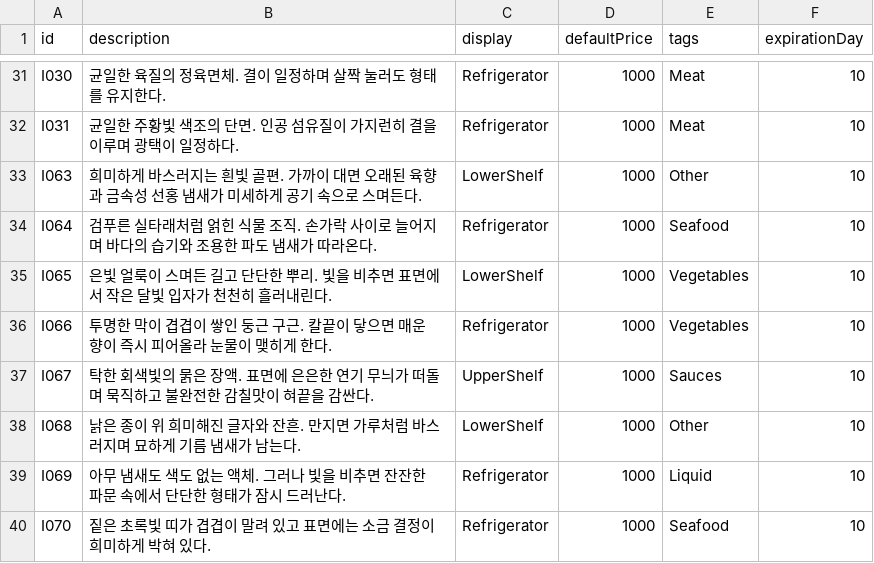
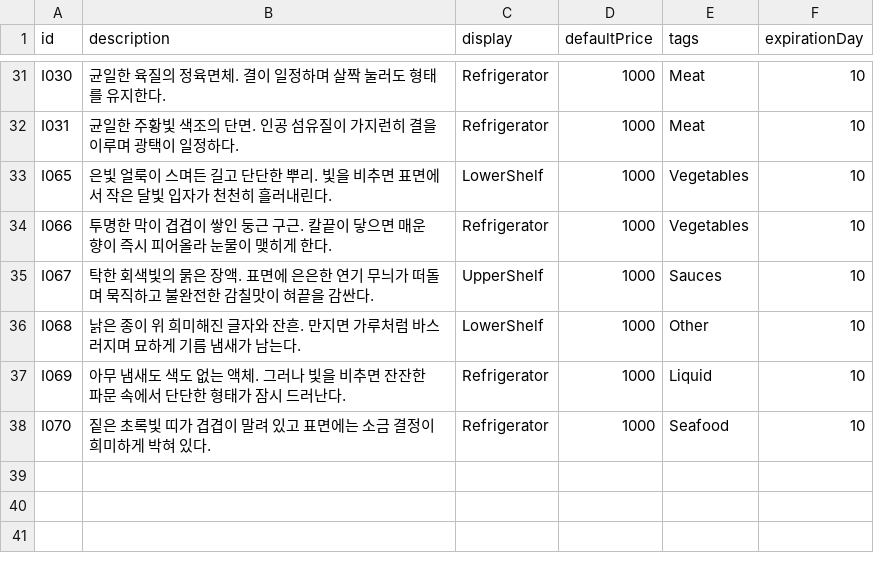
Before and after one commit to teamSSD/unity-project, a CSV file: Assets/Resources/driveAssets/dataTables/ingredient.csv, drawn as a sheet; only a part is shown, gaps mark what is left out; the diff names each change by its address in the sheet, - before the commit and + after, or states it on an @@ line.

```diff
--- a/Assets/Resources/driveAssets/dataTables/ingredient.csv
+++ b/Assets/Resources/driveAssets/dataTables/ingredient.csv
-row 33: I063 | 희미하게 바스러지는 흰빛 골편. 가까이 대면 오래된 육향과 금속성 선홍 냄새가 미세하게 공기 속으로 스며든다. | LowerShelf | 1000 | Other | 10
-row 34: I064 | 검푸른 실타래처럼 얽힌 식물 조직. 손가락 사이로 늘어지며 바다의 습기와 조용한 파도 냄새가 따라온다. | Refrigerator | 1000 | Seafood | 10
```
Also changed, not shown: Assets/Resources/driveAssets/dataTables/food.csv, Assets/Resources/driveAssets/dataTables/recipe.csv.
